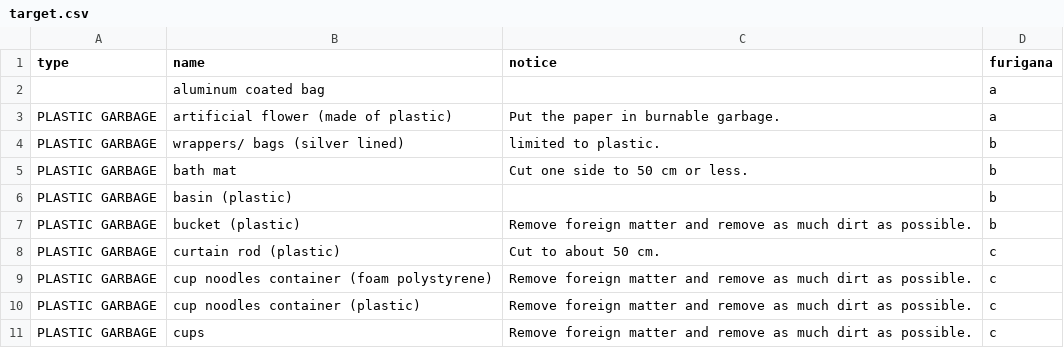
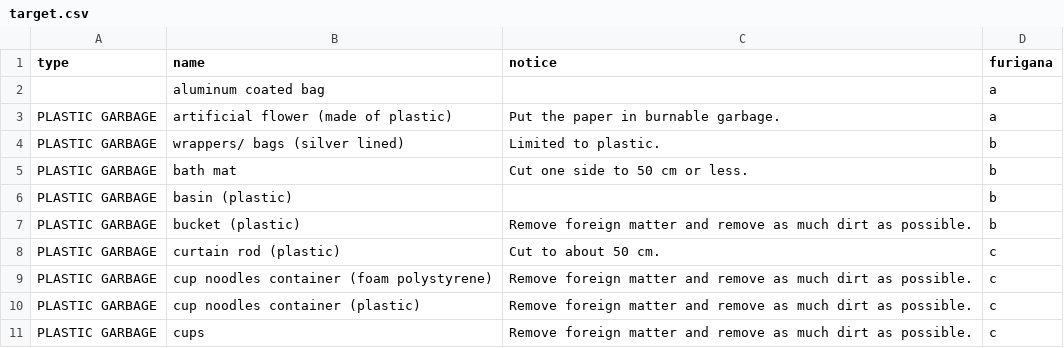
Before and after one commit to Shimizu-Sunto/5374en, a CSV file: data/target.csv, drawn as a sheet; only a part is shown.

Commit message:
Update target.csv

```diff
--- a/data/target.csv
+++ b/data/target.csv
@@ -3,3 +3,3 @@ type,name,notice,furigana
 PLASTIC GARBAGE,artificial flower (made of plastic),Put the paper in burnable garbage.,a
-PLASTIC GARBAGE,wrappers/ bags (silver lined),limited to plastic.,b
+PLASTIC GARBAGE,wrappers/ bags (silver lined),Limited to plastic.,b
 PLASTIC GARBAGE,bath mat,Cut one side to 50 cm or less.,b
```
